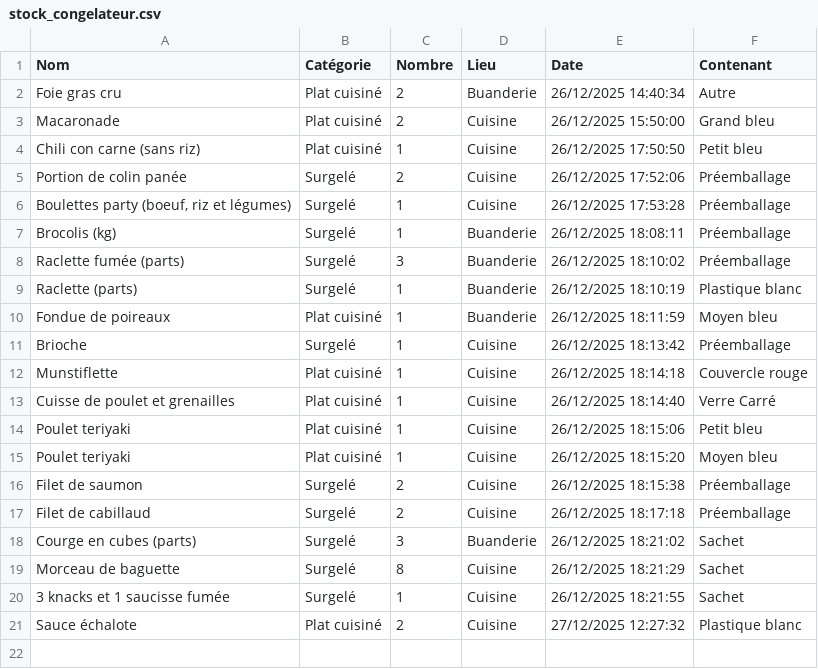
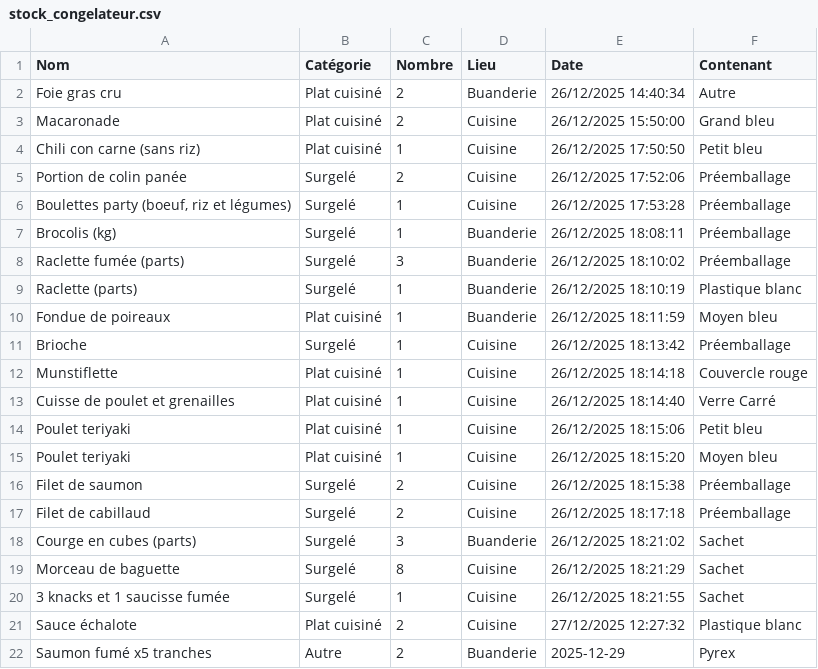
Before and after one commit to stephane0254-png/Congelateurs, a CSV file: stock_congelateur.csv, drawn as a sheet.

Commit message:
Ajout Saumon fumé x5 tranches

```diff
--- a/stock_congelateur.csv
+++ b/stock_congelateur.csv
@@ -21 +21,2 @@ Morceau de baguette,Surgelé,8,Cuisine,26/12/2025 18:21:29,Sachet
 Sauce échalote,Plat cuisiné,2,Cuisine,27/12/2025 12:27:32,Plastique blanc
+Saumon fumé x5 tranches,Autre,2,Buanderie,2025-12-29,Pyrex
```
